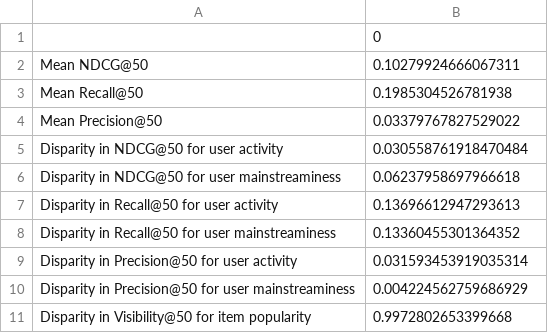
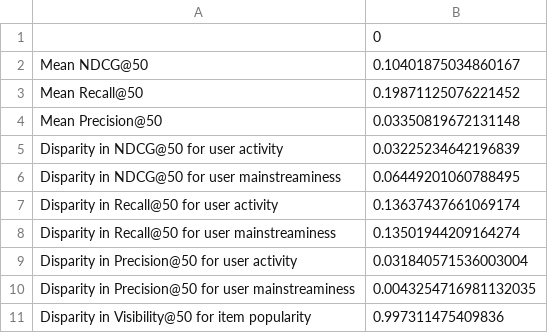
Before and after one commit to yasdel/RecSys_GPT, a CSV file: results/ml-latest-small/fairness_evaluations/BPR.csv, drawn as a sheet.

Commit message:
upload fairness_metrics.csv from Colab

```diff
--- a/results/ml-latest-small/fairness_evaluations/BPR.csv
+++ b/results/ml-latest-small/fairness_evaluations/BPR.csv
@@ -1,11 +1,11 @@
 ,0
-Mean NDCG@50,0.10279924666067311
-Mean Recall@50,0.1985304526781938
-Mean Precision@50,0.03379767827529022
-Disparity in NDCG@50 for user activity,0.030558761918470484
-Disparity in NDCG@50 for user mainstreaminess,0.06237958697966618
-Disparity in Recall@50 for user activity,0.13696612947293613
-Disparity in Recall@50 for user mainstreaminess,0.13360455301364352
-Disparity in Precision@50 for user activity,0.031593453919035314
-Disparity in Precision@50 for user mainstreaminess,0.004224562759686929
-Disparity in Visibility@50 for item popularity,0.9972802653399668
+Mean NDCG@50,0.10401875034860167
+Mean Recall@50,0.19871125076221452
+Mean Precision@50,0.03350819672131148
+Disparity in NDCG@50 for user activity,0.03225234642196839
+Disparity in NDCG@50 for user mainstreaminess,0.06449201060788495
+Disparity in Recall@50 for user activity,0.13637437661069174
+Disparity in Recall@50 for user mainstreaminess,0.13501944209164274
+Disparity in Precision@50 for user activity,0.031840571536003004
+Disparity in Precision@50 for user mainstreaminess,0.0043254716981132035
+Disparity in Visibility@50 for item popularity,0.997311475409836
```
